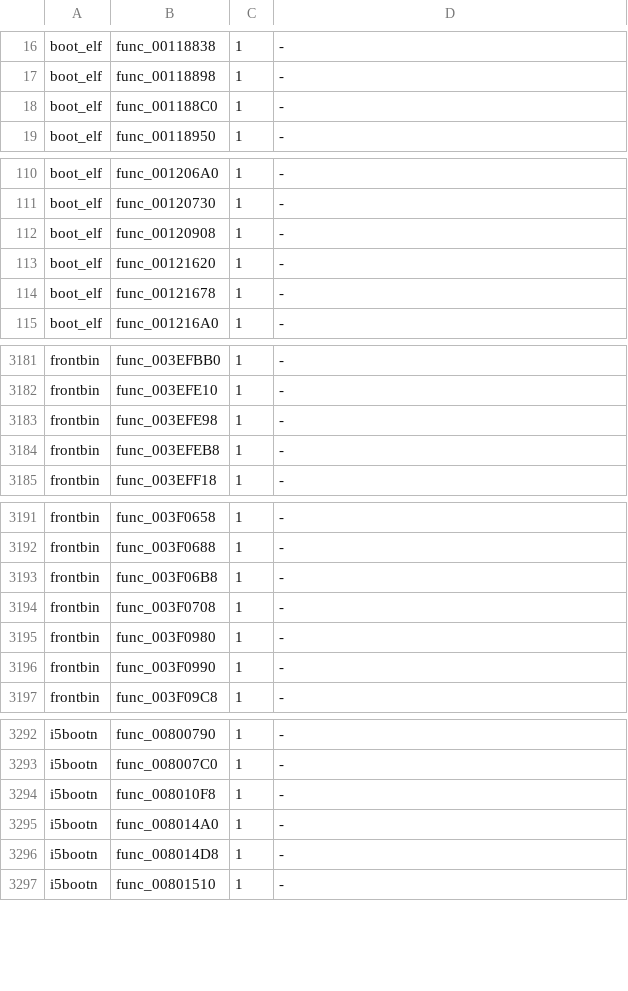
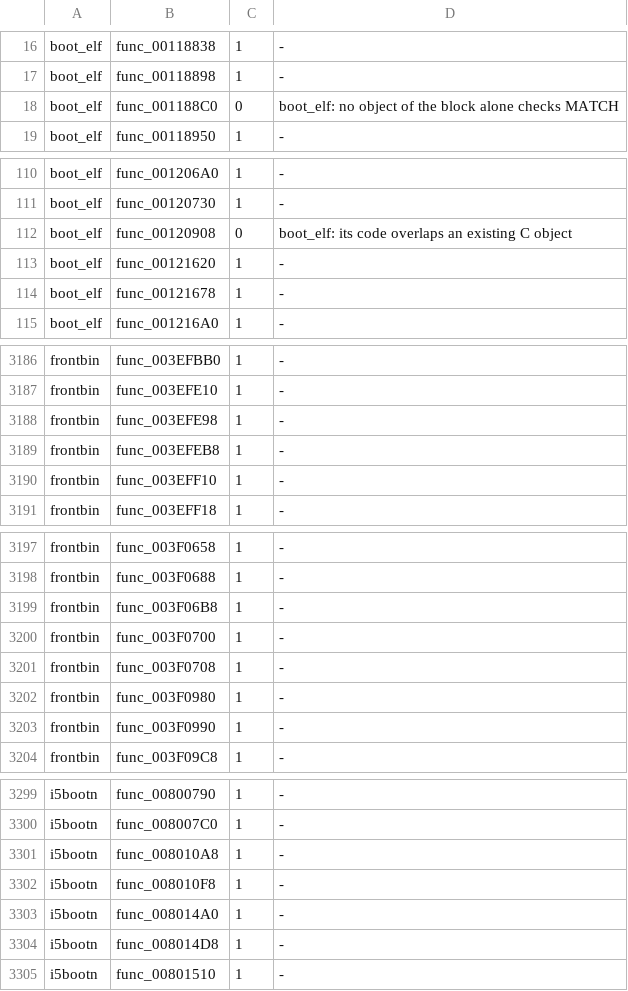
Before and after one commit to OpenRAC/rac3-decomp, a TSV file: config/us/built.tsv, drawn as a sheet; only a part is shown, gaps mark what is left out; the diff covers the shown part only.

```diff
--- a/config/us/built.tsv
+++ b/config/us/built.tsv
@@ -17,3 +17,3 @@ boot_elf	func_00118838	1	-
 boot_elf	func_00118898	1	-
-boot_elf	func_001188C0	1	-
+boot_elf	func_001188C0	0	boot_elf: no object of the block alone checks MATCH
 boot_elf	func_00118950	1	-
@@ -111,3 +111,3 @@ boot_elf	func_001206A0	1	-
 boot_elf	func_00120730	1	-
-boot_elf	func_00120908	1	-
+boot_elf	func_00120908	0	boot_elf: its code overlaps an existing C object
 boot_elf	func_00121620	1	-
@@ -3184,2 +3189,3 @@ frontbin	func_003EFE98	1	-
 frontbin	func_003EFEB8	1	-
+frontbin	func_003EFF10	1	-
 frontbin	func_003EFF18	1	-
@@ -3193,2 +3199,3 @@ frontbin	func_003F0688	1	-
 frontbin	func_003F06B8	1	-
+frontbin	func_003F0700	1	-
 frontbin	func_003F0708	1	-
@@ -3293,2 +3300,3 @@ i5bootn	func_00800790	1	-
 i5bootn	func_008007C0	1	-
+i5bootn	func_008010A8	1	-
 i5bootn	func_008010F8	1	-
```
Also changed, not shown: 5 added rows and 53 edited cells elsewhere in this file, 1 other file.
